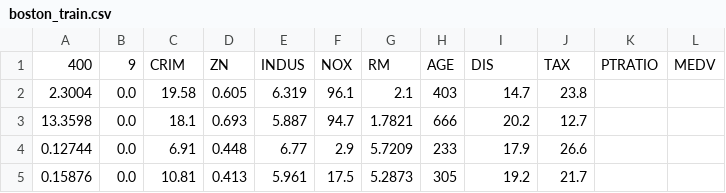
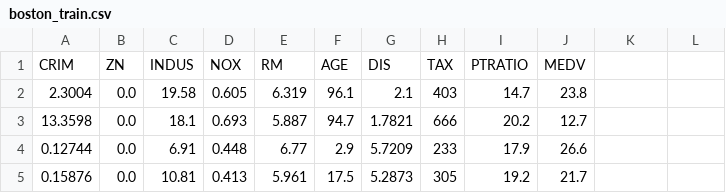
Before and after one commit to rstudio/tfestimators, a CSV file: inst/data/boston_train.csv, drawn as a sheet; only a part is shown; removed rows and columns are numbered as before the commit, all else as after; the diff names each change by its address in the sheet, - before the commit and + after, or states it on an @@ line.

```diff
--- a/inst/data/boston_train.csv
+++ b/inst/data/boston_train.csv
-row 1: 400 | 9 | CRIM | ZN | INDUS | NOX | RM | AGE | DIS | TAX | PTRATIO | MEDV
+row 1: CRIM | ZN | INDUS | NOX | RM | AGE | DIS | TAX | PTRATIO | MEDV
```
Also changed, not shown: inst/data/boston_predict.csv, inst/data/boston_test.csv.
